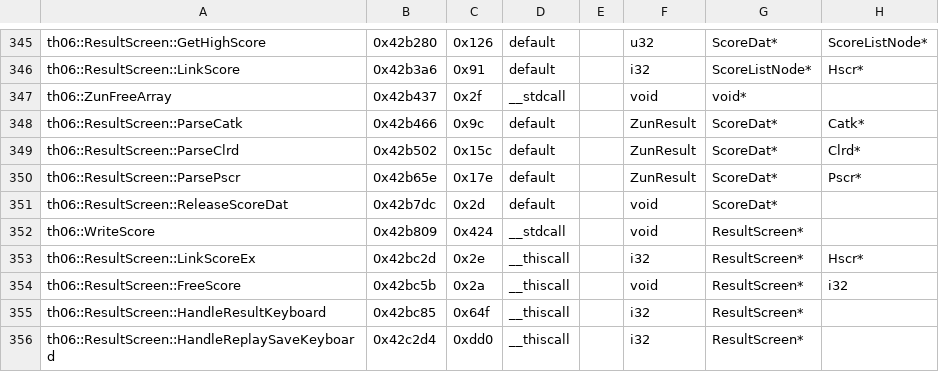
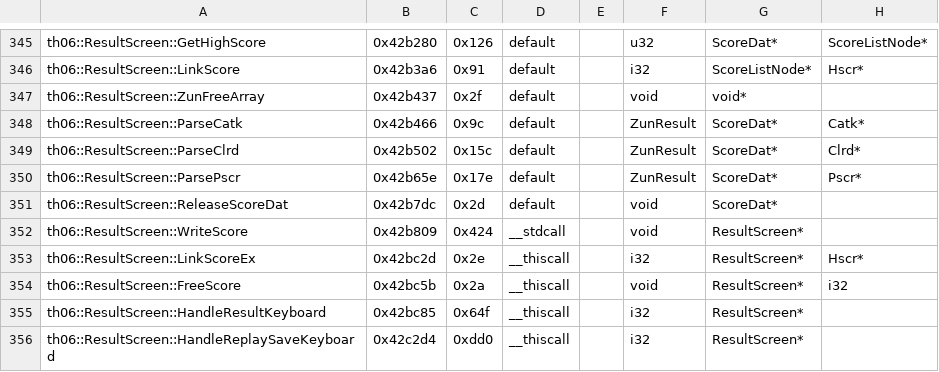
Before and after one commit to Renzo904/th06, a CSV file: config/mapping.csv, drawn as a sheet; only a part is shown, gaps mark what is left out; the diff names each change by its address in the sheet, - before the commit and + after, or states it on an @@ line.

Commit message:
Update mapping manually

```diff
--- a/config/mapping.csv
+++ b/config/mapping.csv
-A347: th06::ZunFreeArray
+A347: th06::ResultScreen::ZunFreeArray
-D347: __stdcall
+D347: default
-A352: th06::WriteScore
+A352: th06::ResultScreen::WriteScore
```
